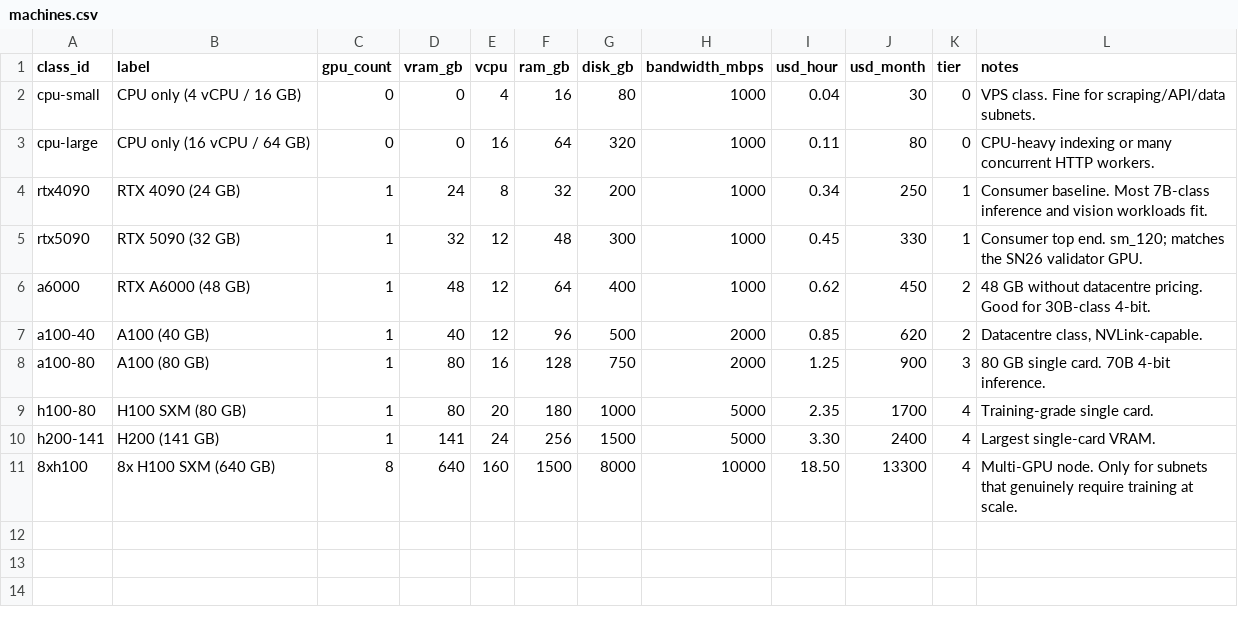
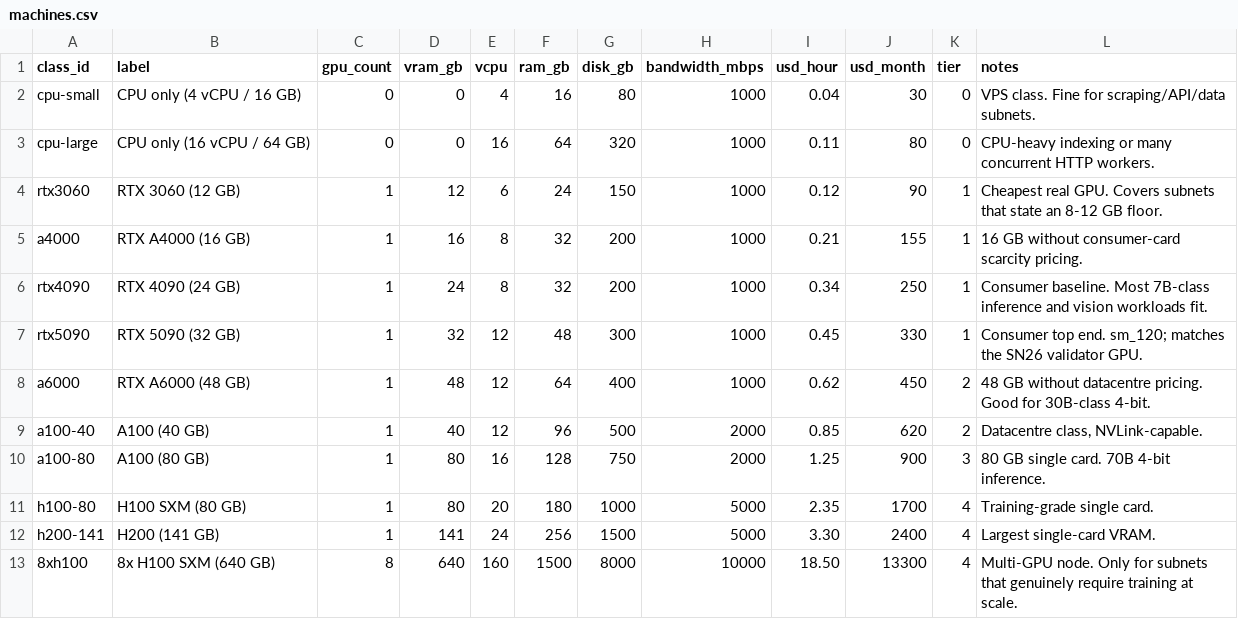
Before and after one commit to DouglasDurunogit/subnet-watch, a CSV file: data/machines.csv, drawn as a sheet; the diff names each change by its address in the sheet, - before the commit and + after, or states it on an @@ line.

Commit message:
data(machines): add 12 GB and 16 GB tiers
The table jumped from CPU-only straight to a 24 GB RTX 4090, so a subnet stating
an 8 GB floor was still priced at $8.22/day. sn26 is the worked example: a
correctly-parsed 8 GB requirement was paying 4090 rates and showing a $0.74/day
margin.

```diff
--- a/data/machines.csv
+++ b/data/machines.csv
+row 4: rtx3060 | RTX 3060 (12 GB) | 1 | 12 | 6 | 24 | 150 | 1000 | 0.12 | 90 | 1 | Cheapest real GPU. Covers subnets that state an 8-12 GB floor.
+row 5: a4000 | RTX A4000 (16 GB) | 1 | 16 | 8 | 32 | 200 | 1000 | 0.21 | 155 | 1 | 16 GB without consumer-card scarcity pricing.
```
